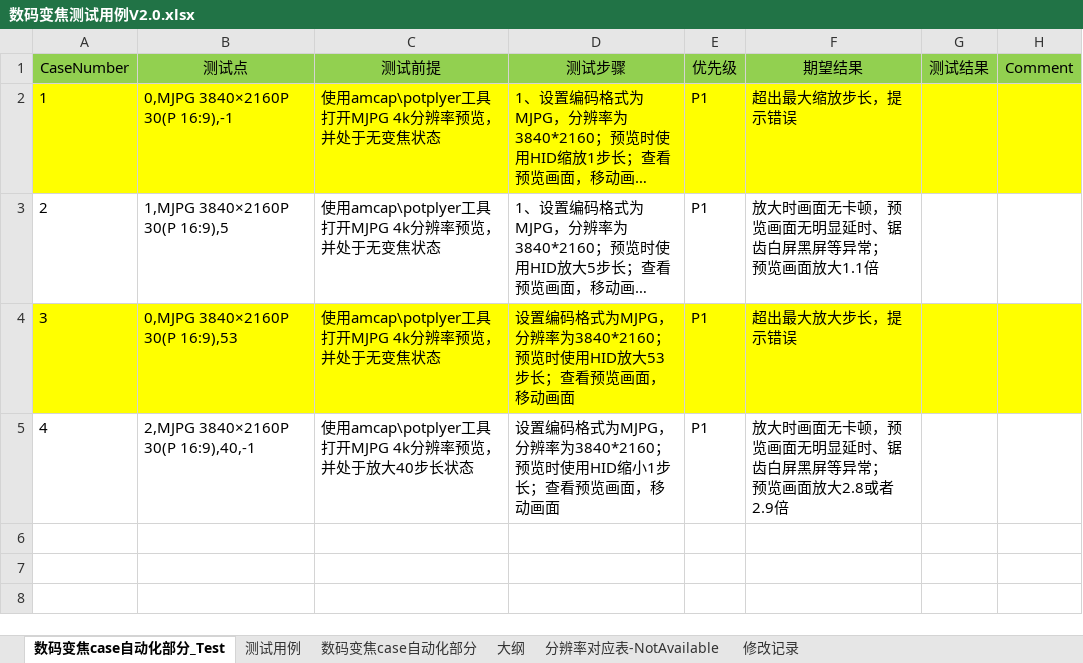
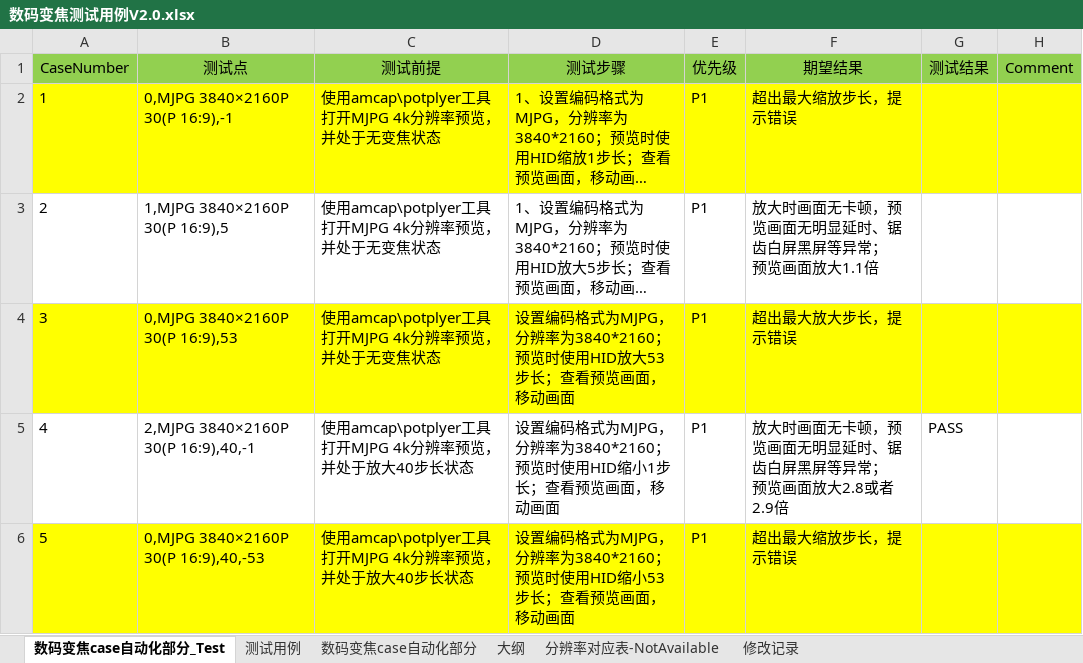
Before and after one commit to Hanlen520/pythonProject_seevision, an Excel workbook: twoDproject/digitalZoom/doc/数码变焦测试用例V2.0.xlsx, sheet 数码变焦case自动化部分_Test, drawn as a sheet; long unchanged cells end in …; values as stored, in another font and other column widths than the file's, no borders; the diff names each change by its address in the sheet, - before the commit and + after, or states it on an @@ line.

```diff
--- a/twoDproject/digitalZoom/doc/数码变焦测试用例V2.0.xlsx (sheet 数码变焦case自动化部分_Test)
+++ b/twoDproject/digitalZoom/doc/数码变焦测试用例V2.0.xlsx (sheet 数码变焦case自动化部分_Test)
-G5 (测试结果): (empty)
+G5 (测试结果): PASS
+row 6: 5 | 0,MJPG 3840×2160P 30(P 16:9),40,-53 | 使用amcap\potplyer工具打开MJPG 4k分辨率预览，并处于放大40步长状态 | 设置编码格式为MJPG，分辨率为3840*2160；预览时使用HID缩小53步长；查看预览画面，移动画面 | P1 | 超出最大缩放步长，提示错误
```
Also changed, not shown: 2 other files.
